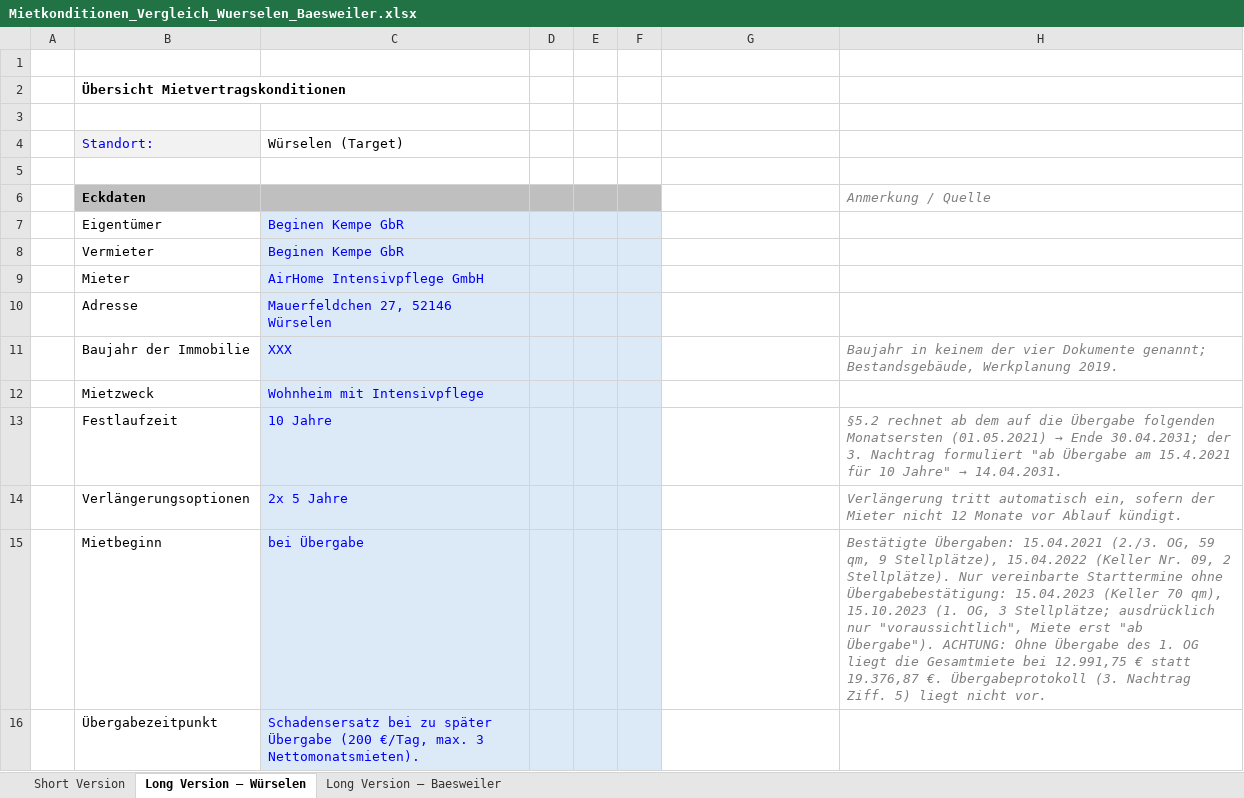
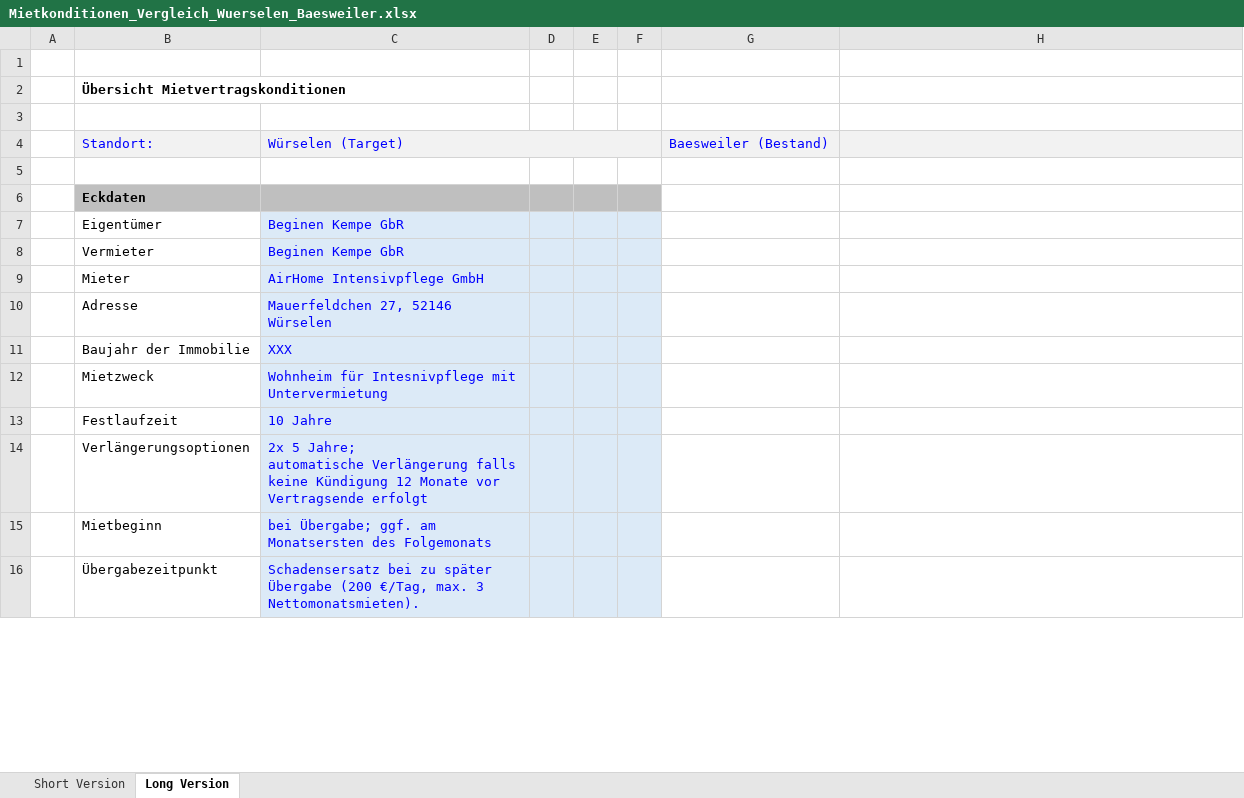
Before and after one commit to findingNemo0o0/repository, an Excel workbook: mietkonditionen/Mietkonditionen_Vergleich_Wuerselen_Baesweiler.xlsx, sheet Long Version, drawn as a sheet; only a part is shown; values as stored, in another font and other column widths than the file's, no borders; removed rows and columns are numbered as before the commit, all else as after; ↵ is a line break in a cell; the diff covers the shown part only; the diff names each change by its address in the sheet, - before the commit and + after, or states it on an @@ line.

```diff
--- a/mietkonditionen/Mietkonditionen_Vergleich_Wuerselen_Baesweiler.xlsx (sheet Long Version)
+++ b/mietkonditionen/Mietkonditionen_Vergleich_Wuerselen_Baesweiler.xlsx (sheet Long Version)
-sheet tab: Long Version – Würselen
+sheet tab: Long Version
-sheet tab: Long Version – Baesweiler
@@ C4 fill: none → #F2F2F2, text colour: black → #0000FF @@
+C4:F4 merged
-G4: (empty)
+G4: Baesweiler (Bestand)
-G4:H4 fill: none
+G4:H4 fill: #F2F2F2
-H6: Anmerkung / Quelle
+H6: (empty)
-H11: Baujahr in keinem der vier Dokumente genannt; Bestandsgebäude, Werkplanung 2019.
+H11: (empty)
-C12: Wohnheim mit Intensivpflege
+C12: Wohnheim für Intesnivpflege mit Untervermietung
@@ H13: §5.2 rechnet ab dem auf die Übergabe folgenden Monatsersten (01.05.2021) → Ende 30.04.2031; der 3. Nachtrag formuliert "ab Übergabe am 15.4.2021 für 10 Jahre" → 14.04.2031. → (empty) @@
-row 14:  | Verlängerungsoptionen | 2x 5 Jahre |  |  |  |  | Verlängerung tritt automatisch ein, sofern der Mieter nicht 12 Monate vor Ablauf kündigt.
-row 15:  | Mietbeginn | bei Übergabe |  |  |  |  | Bestätigte Übergaben: 15.04.2021 (2./3. OG, 59 qm, 9 Stellplätze), 15.04.2022 (Keller Nr. 09, 2 Stellplätze). Nur vereinbarte Starttermine ohne Übergabebestätigung: 15.04.2023 (Keller 70 qm), 15.10.2023 (1. OG, 3 Stellplätze; ausdrücklich nur "voraussichtlich", Miete erst "ab Übergabe"). ACHTUNG: Ohne Übergabe des 1. OG liegt die Gesamtmiete bei 12.991,75 € statt 19.376,87 €. Übergabeprotokoll (3. Nachtrag Ziff. 5) liegt nicht vor.
+row 14:  | Verlängerungsoptionen | 2x 5 Jahre; ↵ automatische Verlängerung falls keine Kündigung 12 Monate vor Vertragsende erfolgt
+row 15:  | Mietbeginn | bei Übergabe; ggf. am Monatsersten des Folgemonats
```
Also changed, not shown: 150 added rows, 4 removed rows and 6 edited cells elsewhere in this sheet.
